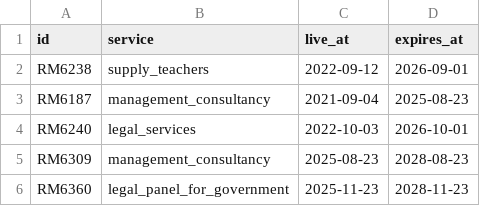
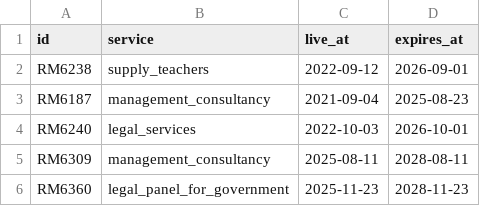
Before and after one commit to Crown-Commercial-Service/crown-marketplace-legacy, a CSV file: data/frameworks.csv, drawn as a sheet.

```diff
--- a/data/frameworks.csv
+++ b/data/frameworks.csv
@@ -4,3 +4,3 @@ RM6187,management_consultancy,2021-09-04,2025-08-23
 RM6240,legal_services,2022-10-03,2026-10-01
-RM6309,management_consultancy,2025-08-23,2028-08-23
+RM6309,management_consultancy,2025-08-11,2028-08-11
 RM6360,legal_panel_for_government,2025-11-23,2028-11-23
```
Also changed, not shown: 54 other files.
